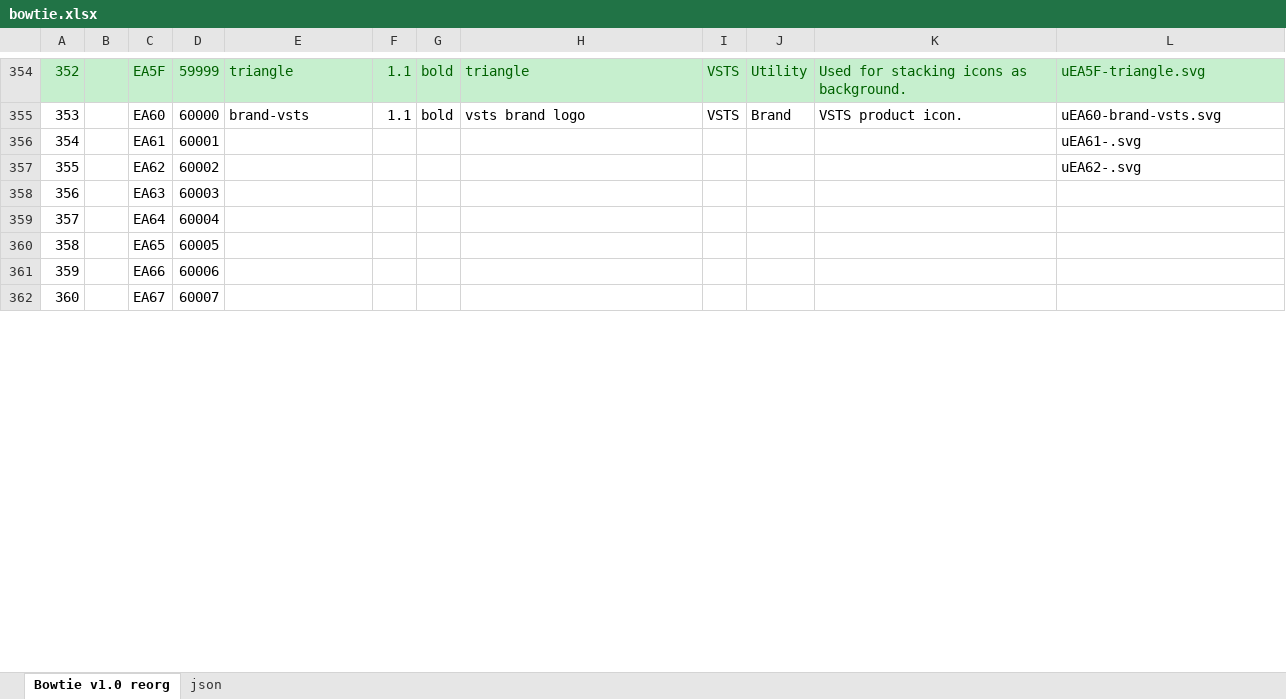
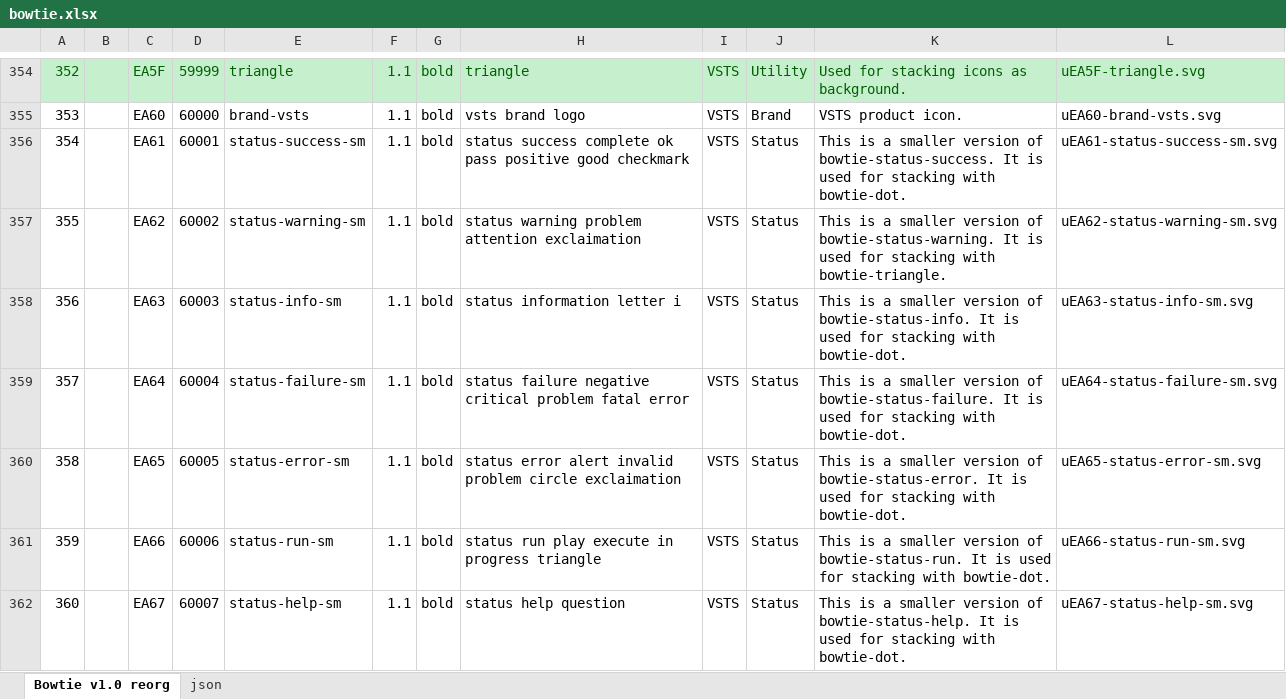
Before and after one commit to chryw/vsfi, an Excel workbook: source/bowtie.xlsx, sheet Bowtie v1.0 reorg, drawn as a sheet; only a part is shown, gaps mark what is left out; values as stored, in another font and other column widths than the file's, no borders; charts and pictures not drawn; the diff covers the shown part only; the diff names each change by its address in the sheet, - before the commit and + after, or states it on an @@ line.

Commit message:
added smaller version status icons for stacking; updated demo page guideline

```diff
--- a/source/bowtie.xlsx (sheet Bowtie v1.0 reorg)
+++ b/source/bowtie.xlsx (sheet Bowtie v1.0 reorg)
-E356: (empty)
+E356: status-success-sm
-F356:F362: (empty)
+F356:F362: 1.1
-G356:G362: (empty)
+G356:G362: bold
-H356: (empty)
+H356: status success complete ok pass positive good checkmark
-I356:I362: (empty)
+I356:I362: VSTS
-J356:J362: (empty)
+J356:J362: Status
-K356: (empty)
+K356: This is a smaller version of bowtie-status-success. It is used for stacking with bowtie-dot.
-L356: uEA61-.svg
+L356: uEA61-status-success-sm.svg
-E357: (empty)
+E357: status-warning-sm
-H357: (empty)
+H357: status warning problem attention exclaimation
-K357: (empty)
+K357: This is a smaller version of bowtie-status-warning. It is used for stacking with bowtie-triangle.
-L357: uEA62-.svg
+L357: uEA62-status-warning-sm.svg
-E358: (empty)
+E358: status-info-sm
-H358: (empty)
+H358: status information letter i
-K358: (empty)
+K358: This is a smaller version of bowtie-status-info. It is used for stacking with bowtie-dot.
-L358: (empty)
+L358: uEA63-status-info-sm.svg
-E359: (empty)
+E359: status-failure-sm
-H359: (empty)
+H359: status failure negative critical problem fatal error
-K359: (empty)
+K359: This is a smaller version of bowtie-status-failure. It is used for stacking with bowtie-dot.
-L359: (empty)
+L359: uEA64-status-failure-sm.svg
-E360: (empty)
+E360: status-error-sm
-H360: (empty)
+H360: status error alert invalid problem circle exclaimation
-K360: (empty)
+K360: This is a smaller version of bowtie-status-error. It is used for stacking with bowtie-dot.
-L360: (empty)
+L360: uEA65-status-error-sm.svg
-E361: (empty)
+E361: status-run-sm
-H361: (empty)
+H361: status run play execute in progress triangle
-K361: (empty)
+K361: This is a smaller version of bowtie-status-run. It is used for stacking with bowtie-dot.
-L361: (empty)
+L361: uEA66-status-run-sm.svg
-E362: (empty)
+E362: status-help-sm
-H362: (empty)
+H362: status help question
-K362: (empty)
+K362: This is a smaller version of bowtie-status-help. It is used for stacking with bowtie-dot.
-L362: (empty)
+L362: uEA67-status-help-sm.svg
```
Also changed, not shown: 68 edited cells elsewhere in this sheet, sheet json, charts or pictures, 29 other files.
